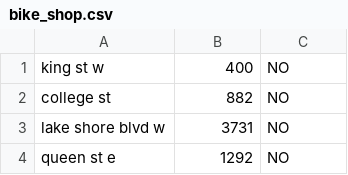
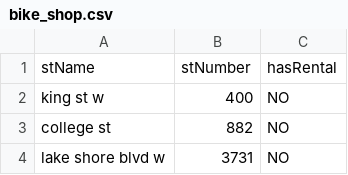
Before and after one commit to SagnikAdusumilli/CSC343-Project, a CSV file: data-raw/bike_shop.csv, drawn as a sheet; only a part is shown; the shorter side is filled out with more unchanged rows.

```diff
--- a/data-raw/bike_shop.csv
+++ b/data-raw/bike_shop.csv
@@ -1 +1,2 @@
+stName,stNumber,hasRental
 king st w,400,NO
```
Also changed, not shown: data-raw/red lights camera.csv, 2 other files.
